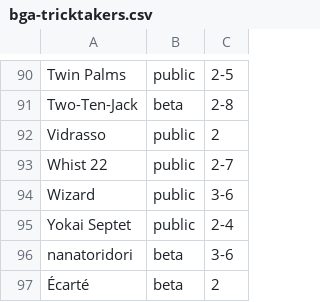
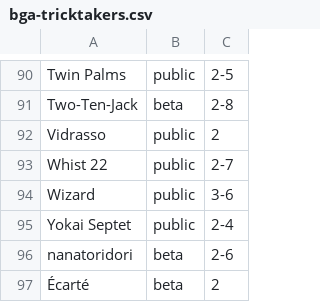
Before and after one commit to veganjay/bga-tricktakers, a CSV file: bga-tricktakers.csv, drawn as a sheet; only a part is shown, gaps mark what is left out.

Commit message:
Nana T 2-6 p

```diff
--- a/bga-tricktakers.csv
+++ b/bga-tricktakers.csv
@@ -95,3 +95,3 @@ Wizard,public,3-6
 Yokai Septet,public,2-4
-nanatoridori,beta,3-6
+nanatoridori,beta,2-6
 Écarté,beta,2
```
